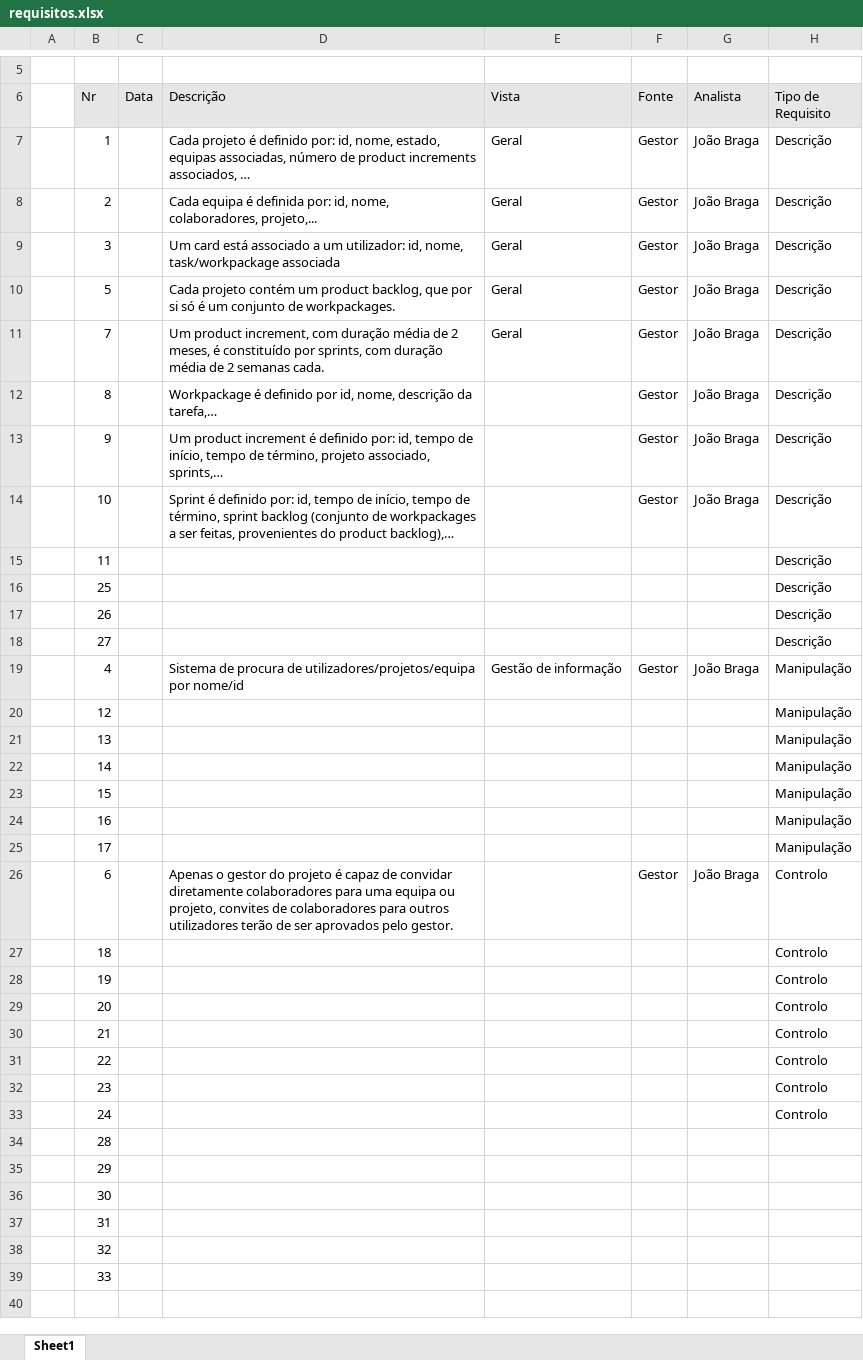
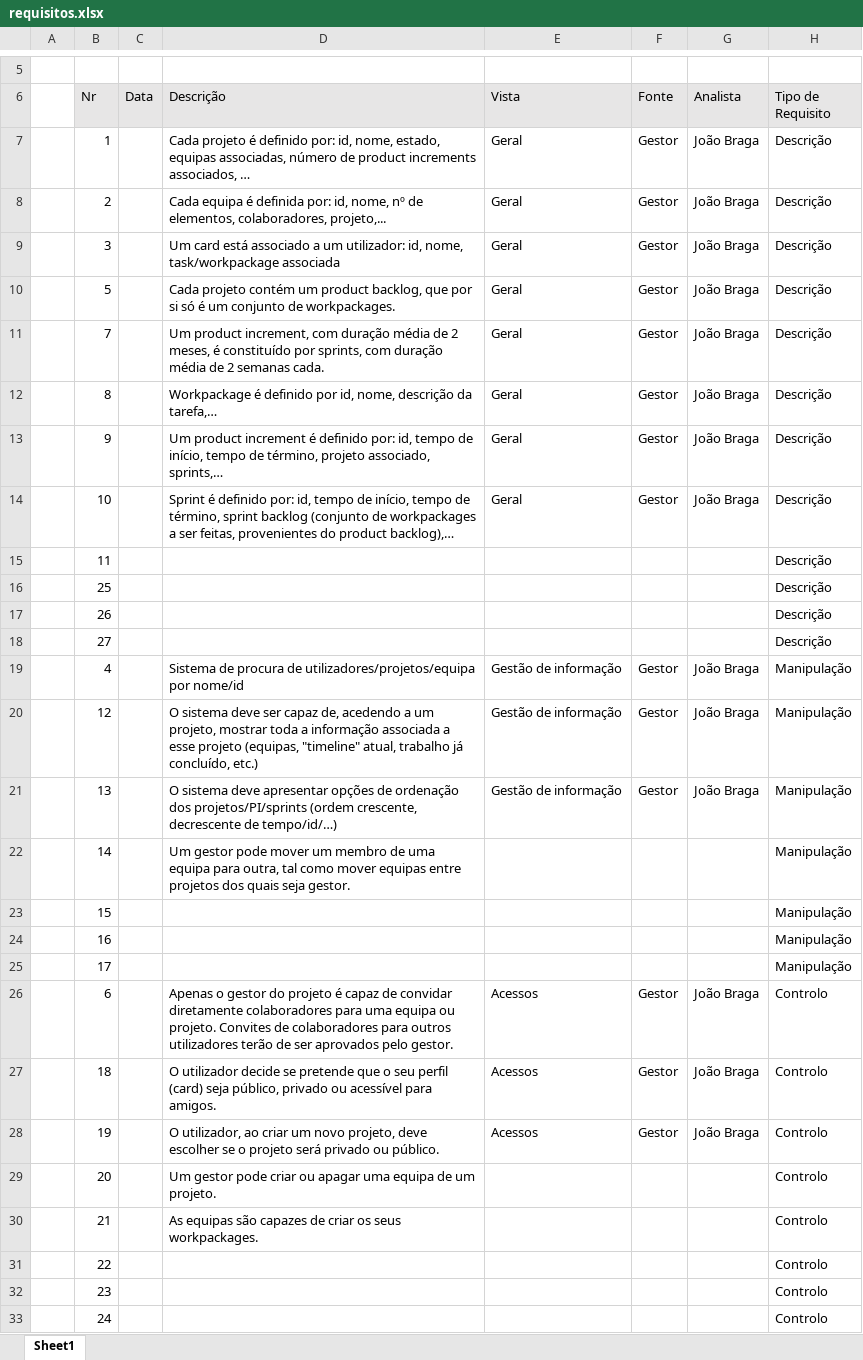
Before and after one commit to LykiFyar/stuff, an Excel workbook: 2º Ano/2º Semestre/BD/requisitos.xlsx, sheet Sheet1, drawn as a sheet; only a part is shown, gaps mark what is left out; the shorter side is filled out with more unchanged rows; values as stored, in another font and other column widths than the file's, no borders; the diff names each change by its address in the sheet, - before the commit and + after, or states it on an @@ line.

```diff
--- a/2º Ano/2º Semestre/BD/requisitos.xlsx (sheet Sheet1)
+++ b/2º Ano/2º Semestre/BD/requisitos.xlsx (sheet Sheet1)
-D8 (Descrição): …id, nome, colaboradores, projeto,...
+D8 (Descrição): …id, nome, nº de elementos, colaboradores, projeto,...
-E12:E14 (Vista): (empty)
+E12:E14 (Vista): Geral
-D20 (Descrição): (empty)
+D20 (Descrição): O sistema deve ser capaz de, acedendo a um projeto, mostrar toda a informação associada a esse projeto (equipas, "timeline" atual, trabalho já concluído, etc.)
-E20:E21 (Vista): (empty)
+E20:E21 (Vista): Gestão de informação
-F20:F21 (Fonte): (empty)
+F20:F21 (Fonte): Gestor
-G20:G21 (Analista): (empty)
+G20:G21 (Analista): João Braga
-D21 (Descrição): (empty)
+D21 (Descrição): O sistema deve apresentar opções de ordenação dos projetos/PI/sprints (ordem crescente, decrescente de tempo/id/…)
-D22 (Descrição): (empty)
+D22 (Descrição): Um gestor pode mover um membro de uma equipa para outra, tal como mover equipas entre projetos dos quais seja gestor.
-D26 (Descrição): …equipa ou projeto, convites de colaboradores…
+D26 (Descrição): …equipa ou projeto. Convites de colaboradores…
-E26:E28 (Vista): (empty)
+E26:E28 (Vista): Acessos
-D27 (Descrição): (empty)
+D27 (Descrição): O utilizador decide se pretende que o seu perfil (card) seja público, privado ou acessível para amigos.
-F27:F28 (Fonte): (empty)
+F27:F28 (Fonte): Gestor
-G27:G28 (Analista): (empty)
+G27:G28 (Analista): João Braga
-D28 (Descrição): (empty)
+D28 (Descrição): O utilizador, ao criar um novo projeto, deve escolher se o projeto será privado ou público.
-D29 (Descrição): (empty)
+D29 (Descrição): Um gestor pode criar ou apagar uma equipa de um projeto.
-D30 (Descrição): (empty)
+D30 (Descrição): As equipas são capazes de criar os seus workpackages.
```
Also changed, not shown: 2 other files.
